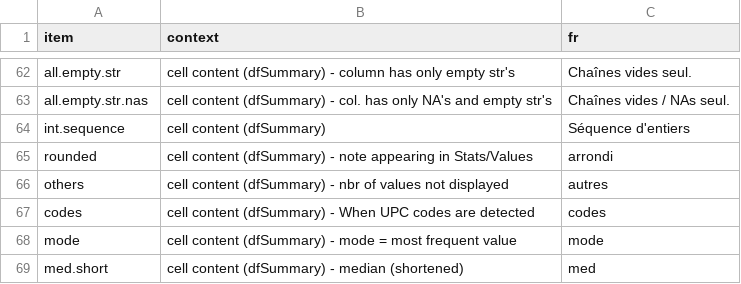
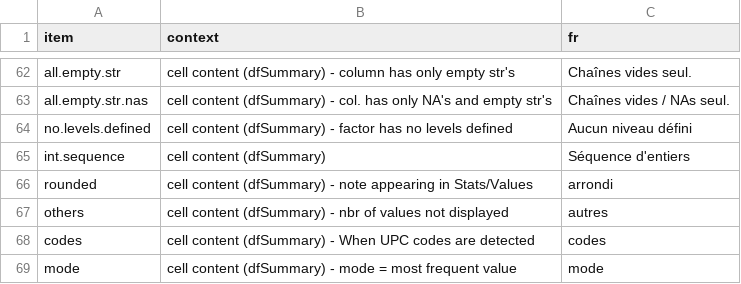
Before and after one commit to dcomtois/summarytools, a CSV file: translations/fr.csv, drawn as a sheet; only a part is shown, gaps mark what is left out; the shorter side is filled out with more unchanged rows.

Commit message:
Add no.levels.defined to translated terms

```diff
--- a/translations/fr.csv
+++ b/translations/fr.csv
@@ -63,2 +63,3 @@ all.empty.str         ,cell content (dfSummary) - column has only empty str's
 all.empty.str.nas     ,cell content (dfSummary) - col. has only NA's and empty str's ,Chaînes vides / NAs seul.
+no.levels.defined     ,cell content (dfSummary) - factor has no levels defined       ,Aucun niveau défini
 int.sequence          ,cell content (dfSummary)                                      ,Séquence d'entiers
```
Also changed, not shown: translations/en.csv, translations/es.csv, 5 other files.
